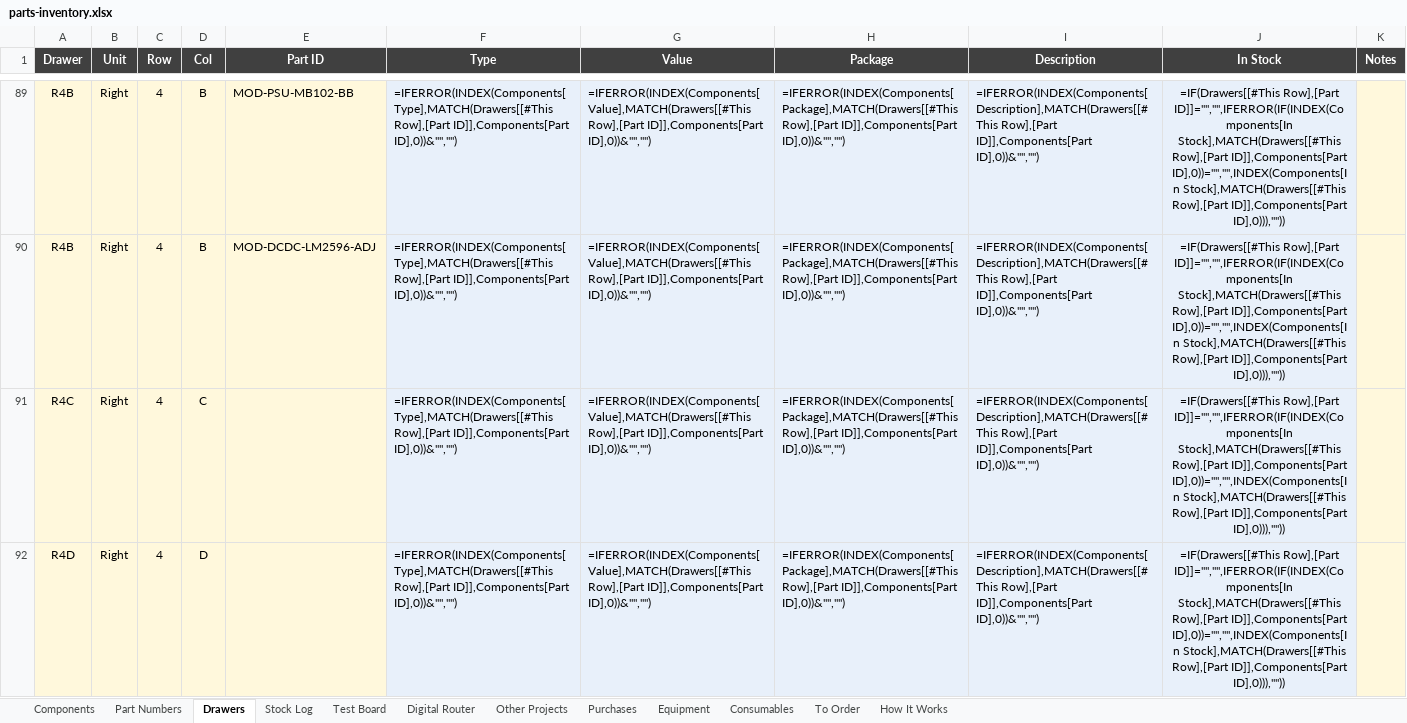
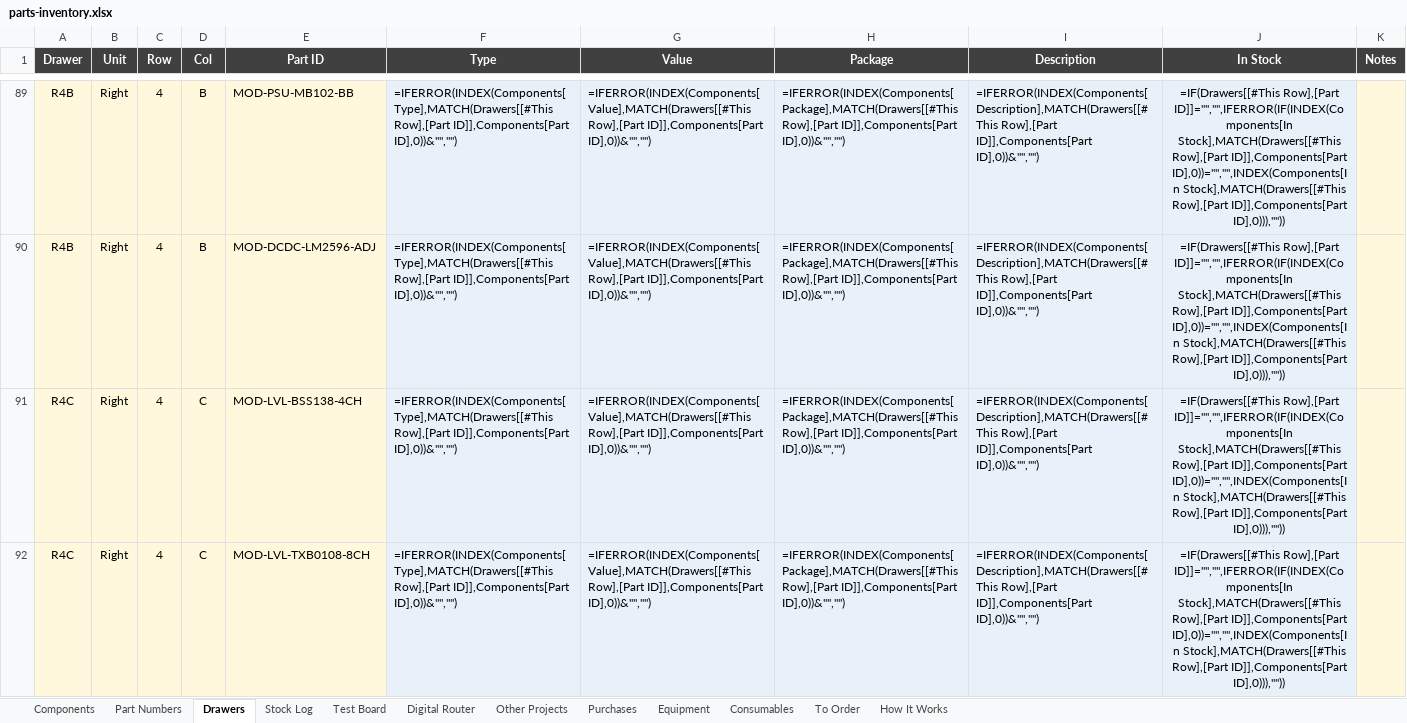
Before and after one commit to calris/Inventory, an Excel workbook: parts-inventory.xlsx, sheet Drawers, drawn as a sheet; only a part is shown, gaps mark what is left out; the shorter side is filled out with more unchanged rows; values as stored, in another font and other column widths than the file's, no borders; formulas without a stored value are shown as written; conditional formats and table styles not drawn; the diff covers the shown part only; the diff names each change by its address in the sheet, - before the commit and + after, or states it on an @@ line.

```diff
--- a/parts-inventory.xlsx (sheet Drawers)
+++ b/parts-inventory.xlsx (sheet Drawers)
-E91 (Part ID): (empty)
+E91 (Part ID): MOD-LVL-BSS138-4CH
+row 92: R4C | Right | 4 | C | MOD-LVL-TXB0108-8CH | =IFERROR(INDEX(Components[Type],MATCH(Drawers[[#This Row],[Part ID]],Components[Part ID],0))&"","") | =IFERROR(INDEX(Components[Value],MATCH(Drawers[[#This Row],[Part ID]],Components[Part ID],0))&"","") | =IFERROR(INDEX(Components[Package],MATCH(Drawers[[#This Row],[Part ID]],Components[Part ID],0))&"","") | =IFERROR(INDEX(Components[Description],MATCH(Drawers[[#This Row],[Part ID]],Components[Part ID],0))&"","") | =IF(Drawers[[#This Row],[Part ID]]="","",IFERROR(IF(INDEX(Components[In Stock],MATCH(Drawers[[#This Row],[Part ID]],Components[Part ID],0))="","",INDEX(Components[In Stock],MATCH(Drawers[[#This Row],[Part ID]],Components[Part ID],0))),""))
```
Also changed, not shown: 1 added row elsewhere in this sheet, sheet Components, sheet Stock Log.
